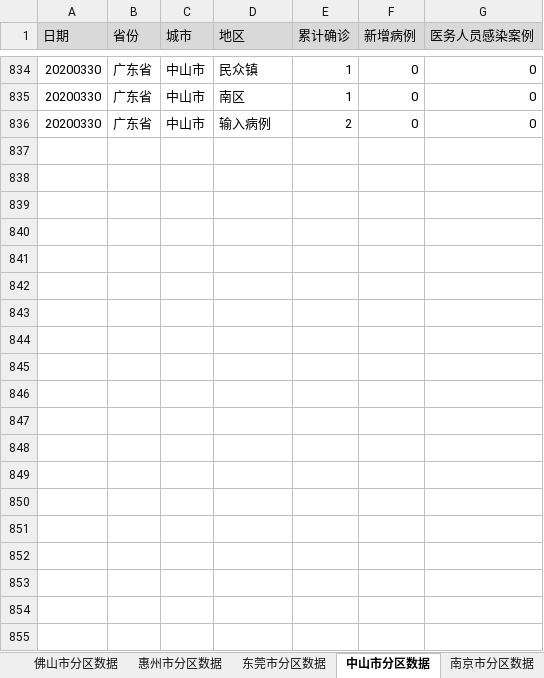
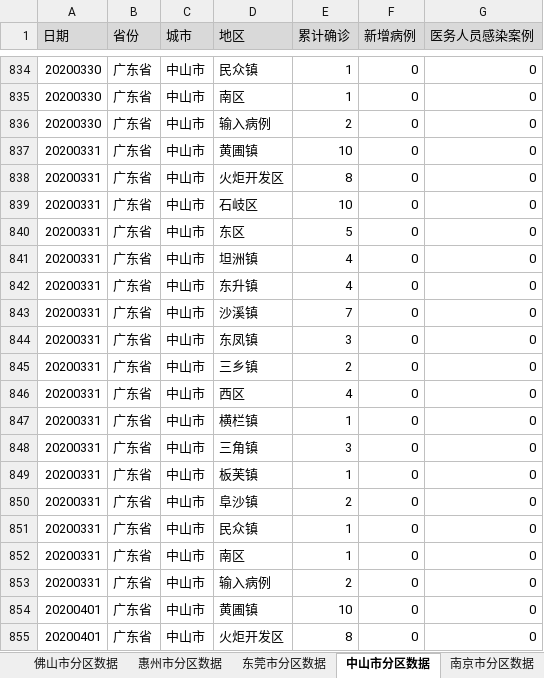
Before and after one commit to Vege1994/COVID-19DataFromWHO, an Excel workbook: DailyReportOfDistrictsInGuangdongChina.xlsx, sheet 中山市分区数据, drawn as a sheet; only a part is shown, gaps mark what is left out; values as stored, in another font and other column widths than the file's, no borders; the diff covers the shown part only; the diff names each change by its address in the sheet, - before the commit and + after, or states it on an @@ line.

```diff
--- a/DailyReportOfDistrictsInGuangdongChina.xlsx (sheet 中山市分区数据)
+++ b/DailyReportOfDistrictsInGuangdongChina.xlsx (sheet 中山市分区数据)
+row 837: 20200331 | 广东省 | 中山市 | 黄圃镇 | 10 | 0 | 0
+row 838: 20200331 | 广东省 | 中山市 | 火炬开发区 | 8 | 0 | 0
+row 839: 20200331 | 广东省 | 中山市 | 石岐区 | 10 | 0 | 0
+row 840: 20200331 | 广东省 | 中山市 | 东区 | 5 | 0 | 0
+row 841: 20200331 | 广东省 | 中山市 | 坦洲镇 | 4 | 0 | 0
+row 842: 20200331 | 广东省 | 中山市 | 东升镇 | 4 | 0 | 0
+row 843: 20200331 | 广东省 | 中山市 | 沙溪镇 | 7 | 0 | 0
+row 844: 20200331 | 广东省 | 中山市 | 东凤镇 | 3 | 0 | 0
+row 845: 20200331 | 广东省 | 中山市 | 三乡镇 | 2 | 0 | 0
+row 846: 20200331 | 广东省 | 中山市 | 西区 | 4 | 0 | 0
+row 847: 20200331 | 广东省 | 中山市 | 横栏镇 | 1 | 0 | 0
+row 848: 20200331 | 广东省 | 中山市 | 三角镇 | 3 | 0 | 0
+row 849: 20200331 | 广东省 | 中山市 | 板芙镇 | 1 | 0 | 0
+row 850: 20200331 | 广东省 | 中山市 | 阜沙镇 | 2 | 0 | 0
+row 851: 20200331 | 广东省 | 中山市 | 民众镇 | 1 | 0 | 0
+row 852: 20200331 | 广东省 | 中山市 | 南区 | 1 | 0 | 0
+row 853: 20200331 | 广东省 | 中山市 | 输入病例 | 2 | 0 | 0
+row 854: 20200401 | 广东省 | 中山市 | 黄圃镇 | 10 | 0 | 0
+row 855: 20200401 | 广东省 | 中山市 | 火炬开发区 | 8 | 0 | 0
```
Also changed, not shown: 32 added rows elsewhere in this sheet, sheet 东莞市分区数据, sheet 韩国分区数据, sheet 宁波市分区数据, sheet 南京市分区数据, sheet 广州市分区数据, sheet 南昌市分区数据, 12 more sheets, 1 other file.
